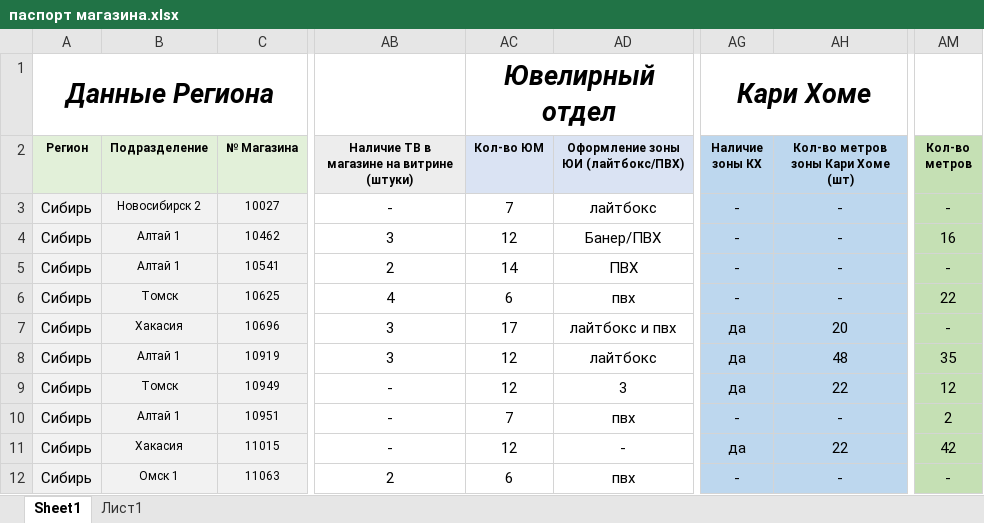
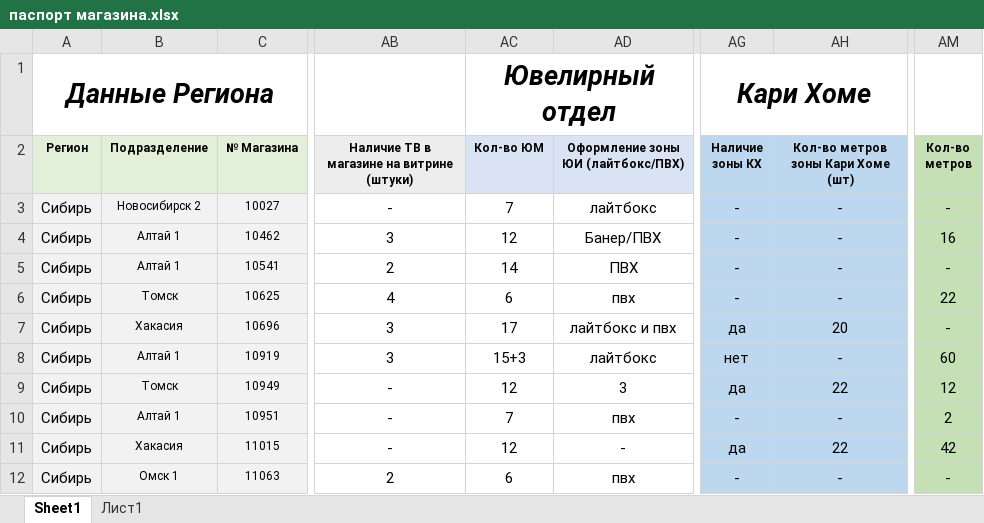
Before and after one commit to skbmaksim82-byte/kari-dashboard, an Excel workbook: паспорт магазина.xlsx, sheet Sheet1, drawn as a sheet; only a part is shown, gaps mark what is left out; values as stored, in another font and other column widths than the file's, no borders; conditional formats not drawn; the diff names each change by its address in the sheet, - before the commit and + after, or states it on an @@ line.

Commit message:
Add files via upload

```diff
--- a/паспорт магазина.xlsx (sheet Sheet1)
+++ b/паспорт магазина.xlsx (sheet Sheet1)
-AC8 (Кол-во ЮМ): 12
+AC8 (Кол-во ЮМ): 15+3
-AG8 (Наличие зоны КХ): да
+AG8 (Наличие зоны КХ): нет
-AH8: 48
+AH8: -
-AM8 (Кол-во метров): 35
+AM8 (Кол-во метров): 60
```
